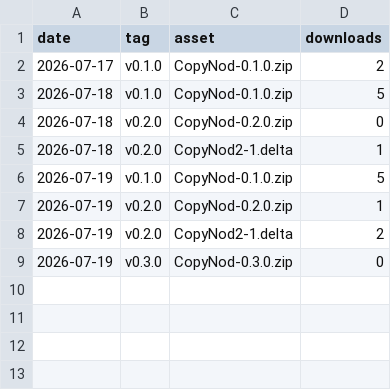
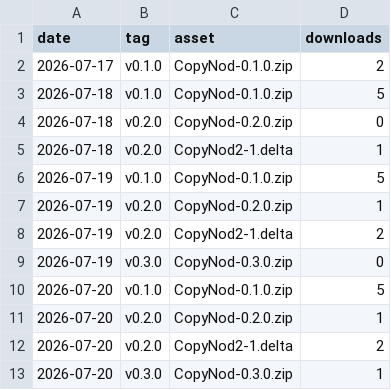
Before and after one commit to kimtj12/copynod, a CSV file: data/downloads.csv, drawn as a sheet.

```diff
--- a/data/downloads.csv
+++ b/data/downloads.csv
@@ -9 +9,5 @@ date,tag,asset,downloads
 2026-07-19,v0.3.0,CopyNod-0.3.0.zip,0
+2026-07-20,v0.1.0,CopyNod-0.1.0.zip,5
+2026-07-20,v0.2.0,CopyNod-0.2.0.zip,1
+2026-07-20,v0.2.0,CopyNod2-1.delta,2
+2026-07-20,v0.3.0,CopyNod-0.3.0.zip,1
```
